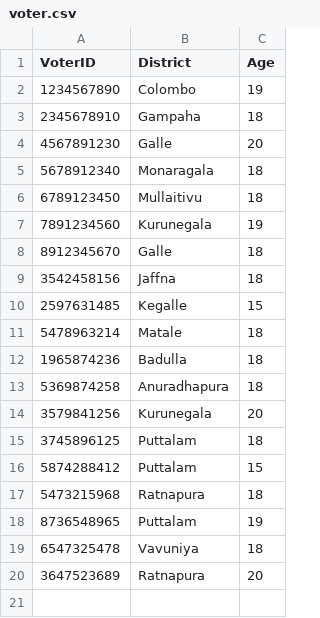
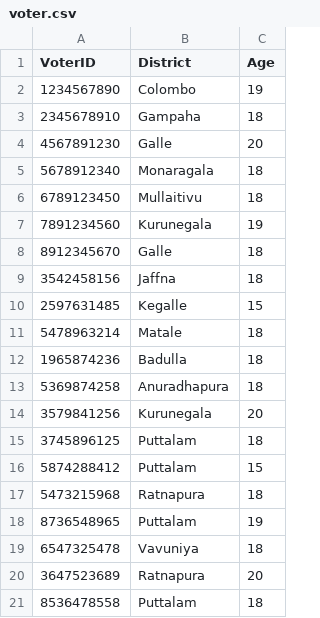
Before and after one commit to methasha20250805/VoterManagementSystem, a CSV file: voter.csv, drawn as a sheet.

Commit message:
testing

```diff
--- a/voter.csv
+++ b/voter.csv
@@ -20 +20,2 @@ VoterID,District,Age
 3647523689,Ratnapura,20
+8536478558,Puttalam,18
```
